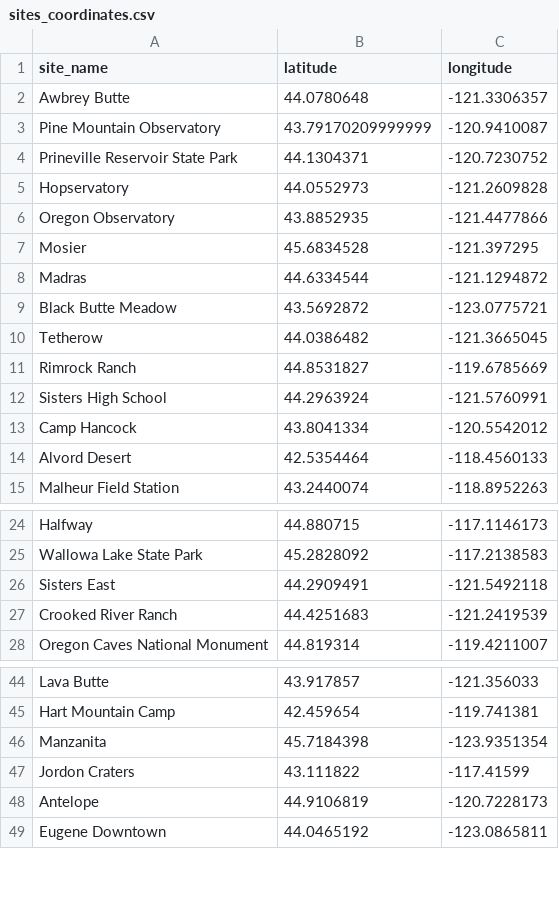
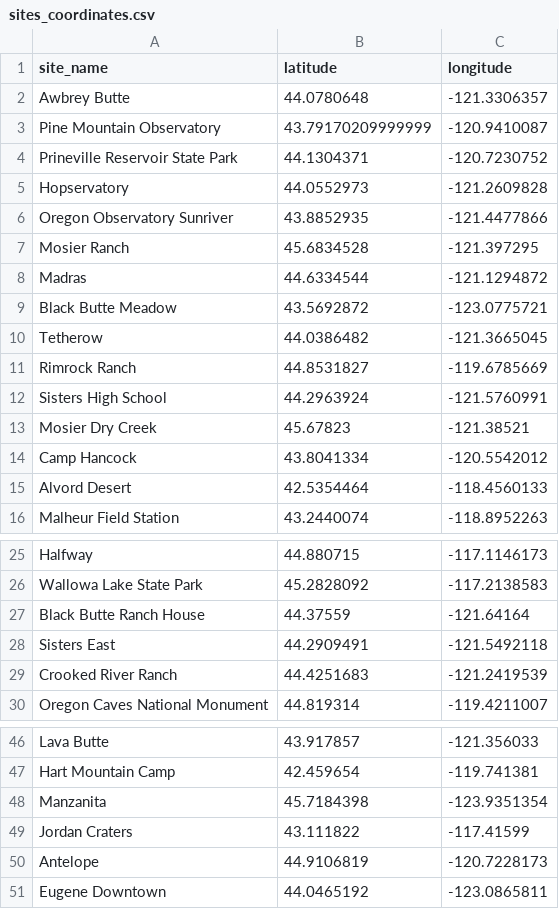
Before and after one commit to ViditAg/darksky-oregon-dashboard, a CSV file: shared/data/raw/sites_coordinates.csv, drawn as a sheet; only a part is shown, gaps mark what is left out.

```diff
--- a/shared/data/raw/sites_coordinates.csv
+++ b/shared/data/raw/sites_coordinates.csv
@@ -5,4 +5,4 @@ Prineville Reservoir State Park,44.1304371,-120.7230752
 Hopservatory,44.0552973,-121.2609828
-Oregon Observatory,43.8852935,-121.4477866
-Mosier,45.6834528,-121.397295
+Oregon Observatory Sunriver,43.8852935,-121.4477866
+Mosier Ranch,45.6834528,-121.397295
 Madras,44.6334544,-121.1294872
@@ -12,2 +12,3 @@ Rimrock Ranch,44.8531827,-119.6785669
 Sisters High School,44.2963924,-121.5760991
+Mosier Dry Creek,45.67823,-121.38521
 Camp Hancock,43.8041334,-120.5542012
@@ -25,2 +26,3 @@ Halfway,44.880715,-117.1146173
 Wallowa Lake State Park,45.2828092,-117.2138583
+Black Butte Ranch House,44.37559,-121.64164
 Sisters East,44.2909491,-121.5492118
@@ -46,3 +48,3 @@ Hart Mountain Camp,42.459654,-119.741381
 Manzanita,45.7184398,-123.9351354
-Jordon Craters,43.111822,-117.41599
+Jordan Craters,43.111822,-117.41599
 Antelope,44.9106819,-120.7228173
```
Also changed, not shown: shared/data/raw/clear_night_measurements.csv, shared/data/raw/cloud_coverage.csv, 9 other files.
